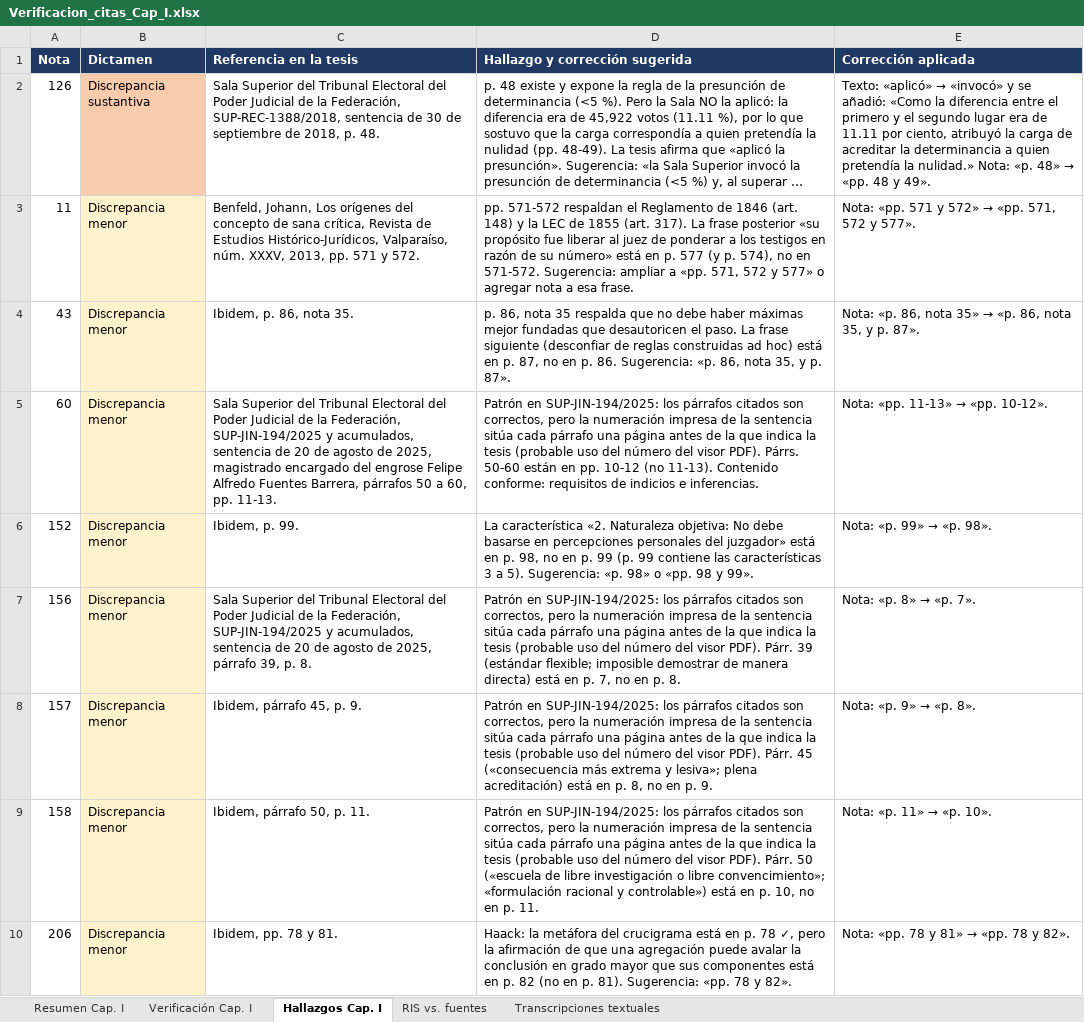
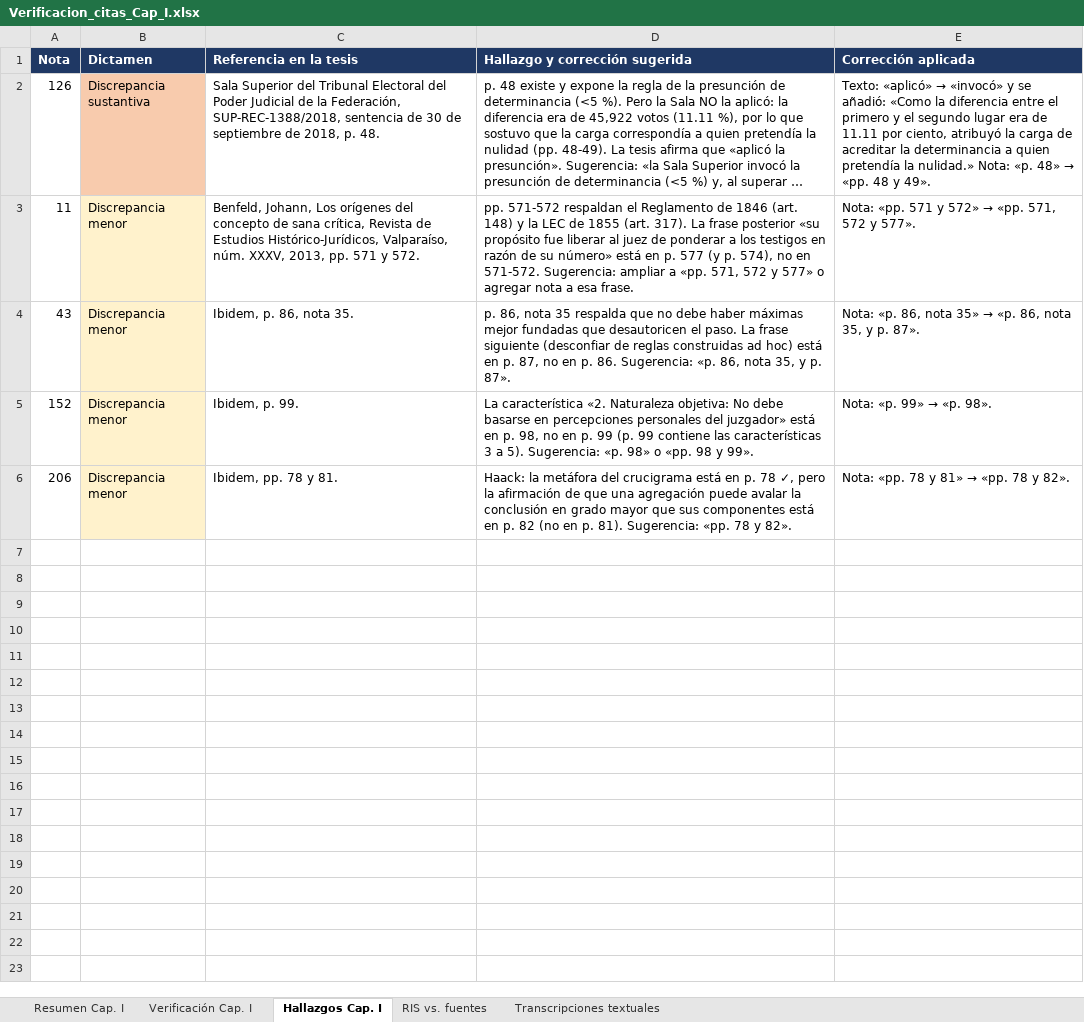
Before and after one commit to bgomezlemus-ui/luisb, an Excel workbook: Verificacion_citas_Cap_I.xlsx, sheet Hallazgos Cap. I, drawn as a sheet; long unchanged cells end in …; values as stored, in another font and other column widths than the file's, no borders; the diff names each change by its address in the sheet, - before the commit and + after, or states it on an @@ line.

```diff
--- a/Verificacion_citas_Cap_I.xlsx (sheet Hallazgos Cap. I)
+++ b/Verificacion_citas_Cap_I.xlsx (sheet Hallazgos Cap. I)
-row 5: 60 | Discrepancia menor | Sala Superior del Tribunal Electoral del Poder Judicial de la Federación, SUP-JIN-194/2025 y acumulados, sentencia de 20 de agosto de 2025, magistrado encargado del engrose Felipe Alfredo Fuentes Barrera, párrafos 50 a 60, pp. 11-13. | Patrón en SUP-JIN-194/2025: los párrafos citados son correctos, pero la numeración impresa de la sentencia sitúa cada párrafo una página antes de la que indica la tesis (probable uso del número del visor PDF). Párrs. 50-60 están en pp. 10-12 (no 11-13). Contenido conforme: requisitos de indicios e inferencias. | Nota: «pp. 11-13» → «pp. 10-12».
-row 7: 156 | Discrepancia menor | Sala Superior del Tribunal Electoral del Poder Judicial de la Federación, SUP-JIN-194/2025 y acumulados, sentencia de 20 de agosto de 2025, párrafo 39, p. 8. | Patrón en SUP-JIN-194/2025: los párrafos citados son correctos, pero la numeración impresa de la sentencia sitúa cada párrafo una página antes de la que indica la tesis (probable uso del número del visor PDF). Párr. 39 (estándar flexible; imposible demostrar de manera directa) está en p. 7, no en p. 8. | Nota: «p. 8» → «p. 7».
-row 8: 157 | Discrepancia menor | Ibidem, párrafo 45, p. 9. | Patrón en SUP-JIN-194/2025: los párrafos citados son correctos, pero la numeración impresa de la sentencia sitúa cada párrafo una página antes de la que indica la tesis (probable uso del número del visor PDF). Párr. 45 («consecuencia más extrema y lesiva»; plena acreditación) está en p. 8, no en p. 9. | Nota: «p. 9» → «p. 8».
-row 9: 158 | Discrepancia menor | Ibidem, párrafo 50, p. 11. | Patrón en SUP-JIN-194/2025: los párrafos citados son correctos, pero la numeración impresa de la sentencia sitúa cada párrafo una página antes de la que indica la tesis (probable uso del número del visor PDF). Párr. 50 («escuela de libre investigación o libre convencimiento»; «formulación racional y controlable») está en p. 10, no en p. 11. | Nota: «p. 11» → «p. 10».
```
Also changed, not shown: sheet Verificación Cap. I, sheet Resumen Cap. I, 3 other files.
